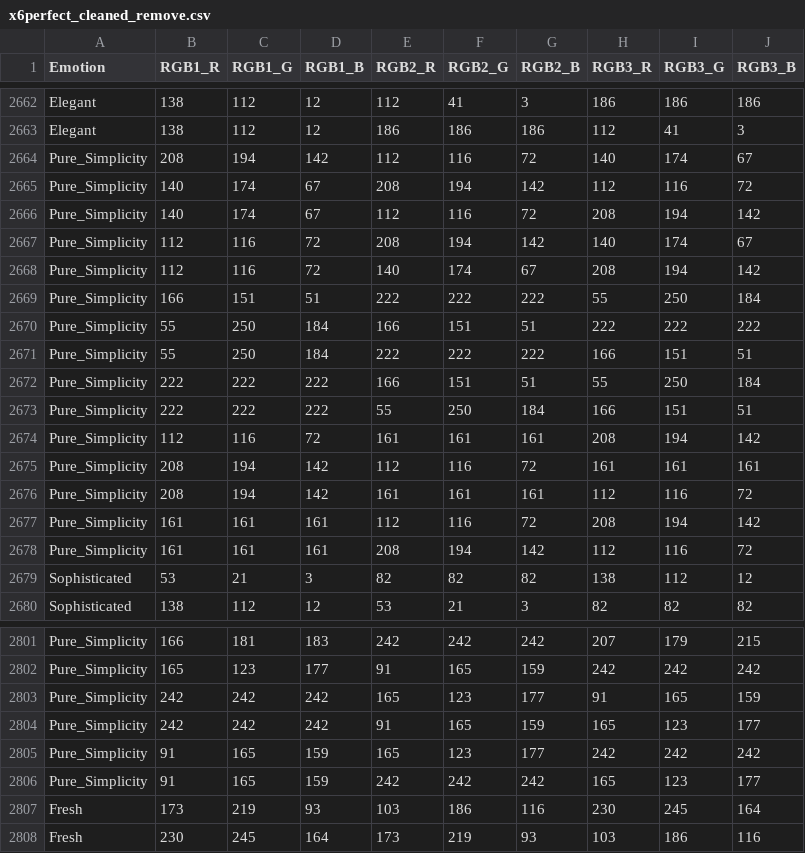
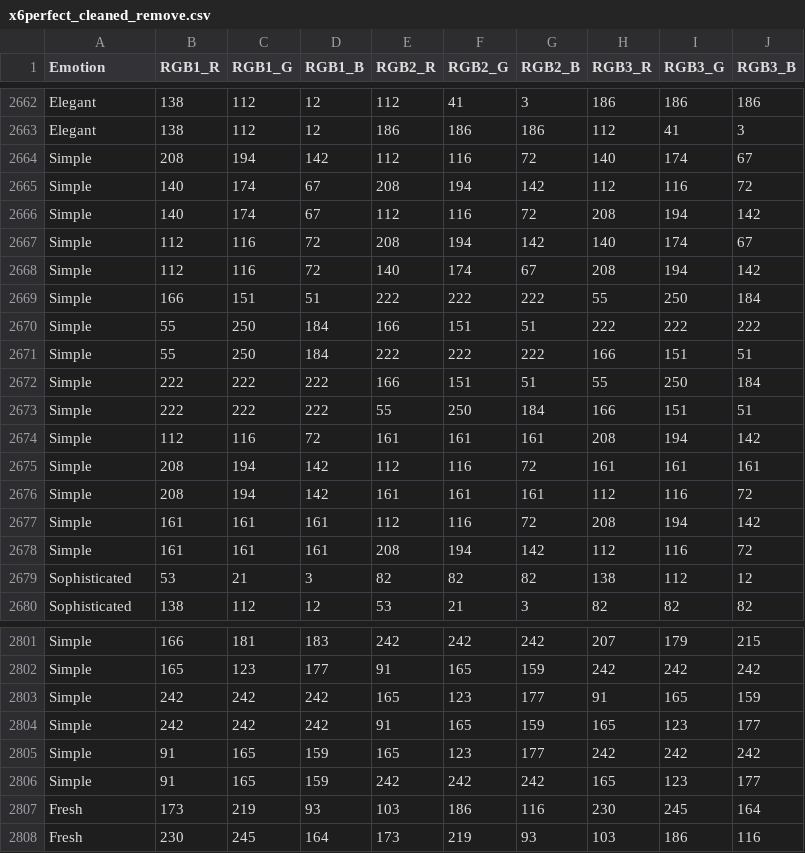
Before and after one commit to ChrisLoukas007/ArtEmotionalPalette-AI, a CSV file: useful-things/Data_check/x6perfect_cleaned_remove.csv, drawn as a sheet; only a part is shown, gaps mark what is left out; the diff covers the shown part only; the diff names each change by its address in the sheet, - before the commit and + after, or states it on an @@ line.

```diff
--- a/useful-things/Data_check/x6perfect_cleaned_remove.csv
+++ b/useful-things/Data_check/x6perfect_cleaned_remove.csv
-A2664:A2678 (Emotion): Pure_Simplicity
+A2664:A2678 (Emotion): Simple
-A2801:A2806 (Emotion): Pure_Simplicity
+A2801:A2806 (Emotion): Simple
```
Also changed, not shown: 114 edited cells elsewhere in this file, 11 other files.
